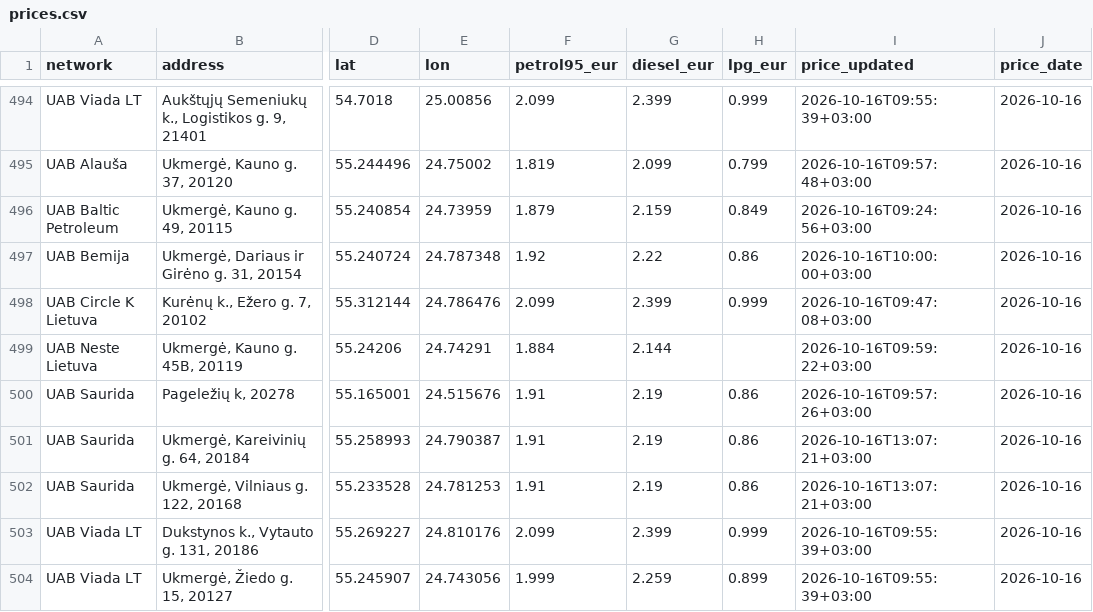
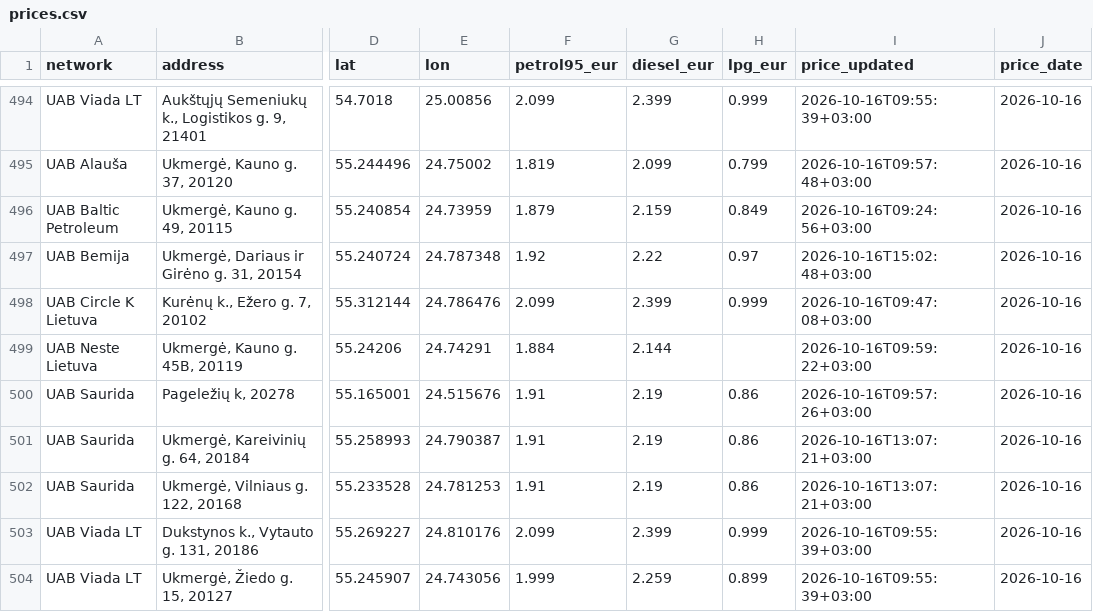
Before and after one commit to linciuz/Kuro-kainos-Lietuvoje, a CSV file: api/prices.csv, drawn as a sheet; only a part is shown, gaps mark what is left out; the diff names each change by its address in the sheet, - before the commit and + after, or states it on an @@ line.

```diff
--- a/api/prices.csv
+++ b/api/prices.csv
-H497 (lpg_eur): 0.86
+H497 (lpg_eur): 0.97
-I497 (price_updated): 2026-10-16T10:00:00+03:00
+I497 (price_updated): 2026-10-16T15:02:48+03:00
```
Also changed, not shown: 11 other files.
